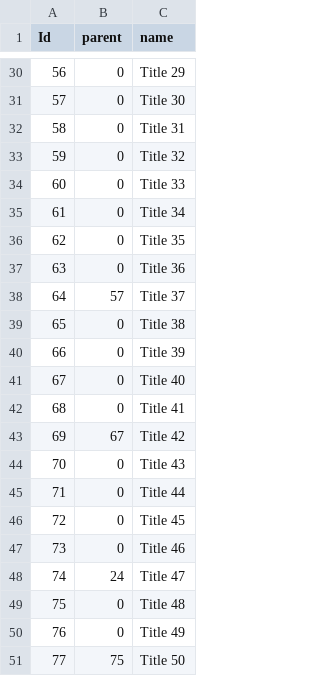
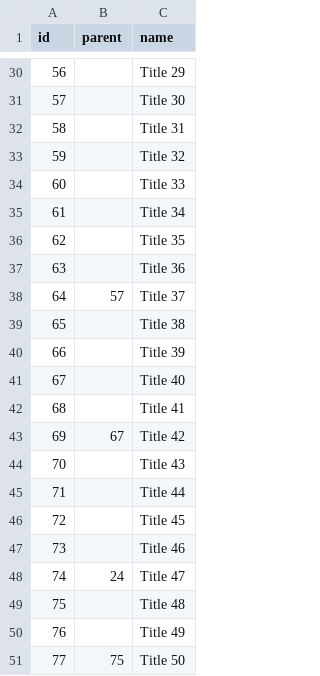
Before and after one commit to Emily821/Main, a CSV file: datatest.csv, drawn as a sheet; only a part is shown, gaps mark what is left out; the diff covers the shown part only.

```diff
--- a/datatest.csv
+++ b/datatest.csv
@@ -1 +1 @@
-Id,parent,name
+id,parent,name
@@ -30,22 +30,22 @@
-56,0,Title 29
-57,0,Title 30
-58,0,Title 31
-59,0,Title 32
-60,0,Title 33
-61,0,Title 34
-62,0,Title 35
-63,0,Title 36
+56,,Title 29
+57,,Title 30
+58,,Title 31
+59,,Title 32
+60,,Title 33
+61,,Title 34
+62,,Title 35
+63,,Title 36
 64,57,Title 37
-65,0,Title 38
-66,0,Title 39
-67,0,Title 40
-68,0,Title 41
+65,,Title 38
+66,,Title 39
+67,,Title 40
+68,,Title 41
 69,67,Title 42
-70,0,Title 43
-71,0,Title 44
-72,0,Title 45
-73,0,Title 46
+70,,Title 43
+71,,Title 44
+72,,Title 45
+73,,Title 46
 74,24,Title 47
-75,0,Title 48
-76,0,Title 49
+75,,Title 48
+76,,Title 49
 77,75,Title 50
```
Also changed, not shown: 24 edited cells elsewhere in this file.
